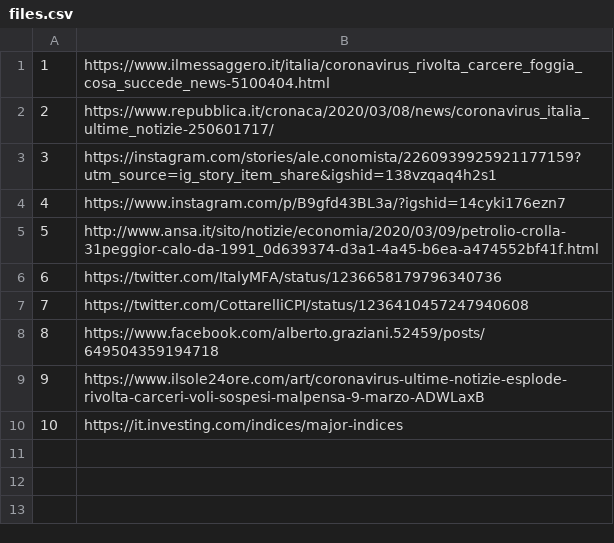
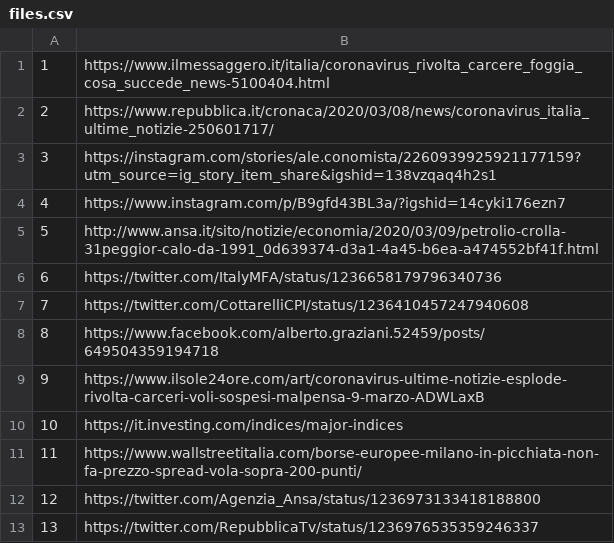
Before and after one commit to alexcascavilla/Corona-files, a CSV file: files.csv, drawn as a sheet.

Commit message:
Update files.csv

```diff
--- a/files.csv
+++ b/files.csv
@@ -10 +10,4 @@
 10,https://it.investing.com/indices/major-indices
+11,https://www.wallstreetitalia.com/borse-europee-milano-in-picchiata-non-fa-prezzo-spread-vola-sopra-200-punti/
+12,https://twitter.com/Agenzia_Ansa/status/1236973133418188800
+13,https://twitter.com/RepubblicaTv/status/1236976535359246337
```
